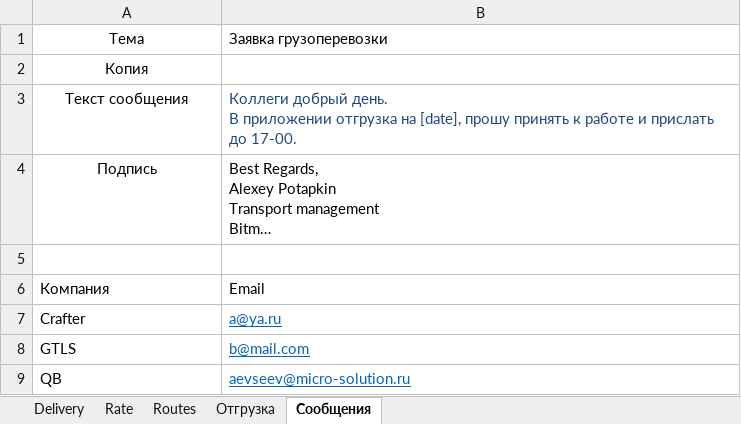
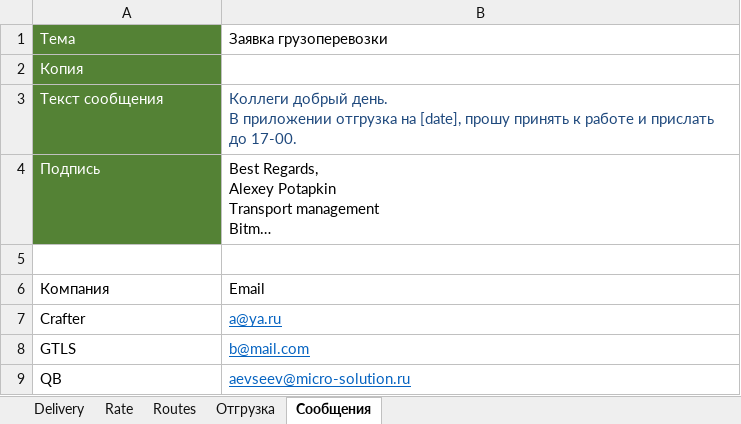
Before and after one commit to micro-solution/DomesticTransport, an Excel workbook: DomesticTransport/DomesticTransport.xlsx, sheet Сообщения, drawn as a sheet; long unchanged cells end in …; values as stored, in another font and other column widths than the file's, no borders; table styles not drawn; the diff names each change by its address in the sheet, - before the commit and + after, or states it on an @@ line.

Commit message:
Форма настройки письма

```diff
--- a/DomesticTransport/DomesticTransport.xlsx (sheet Сообщения)
+++ b/DomesticTransport/DomesticTransport.xlsx (sheet Сообщения)
@@ A1:A4 fill: none → #548235, text colour: black → #FFFFFF, alignment: center → left @@
```
Also changed, not shown: sheet Delivery.
